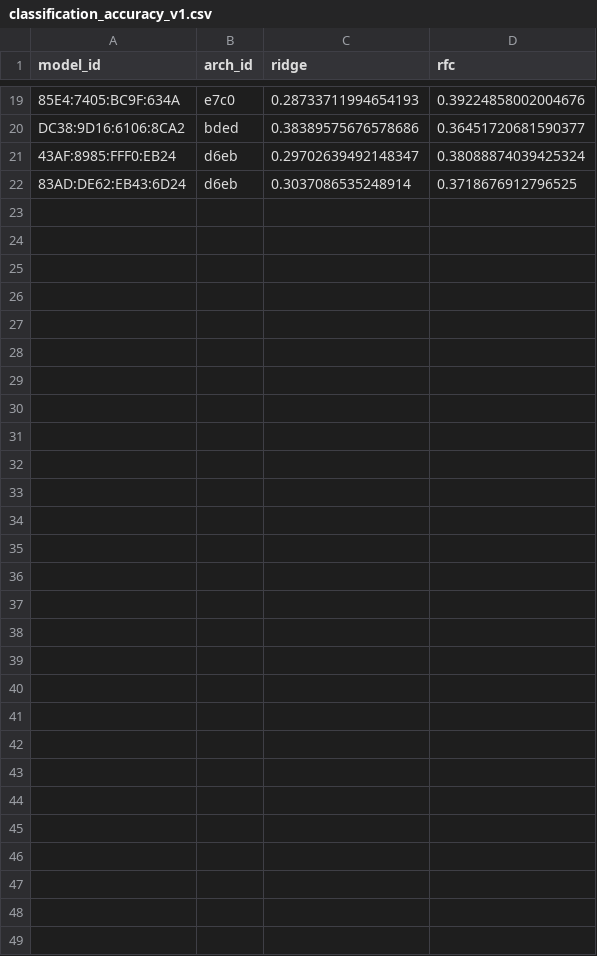
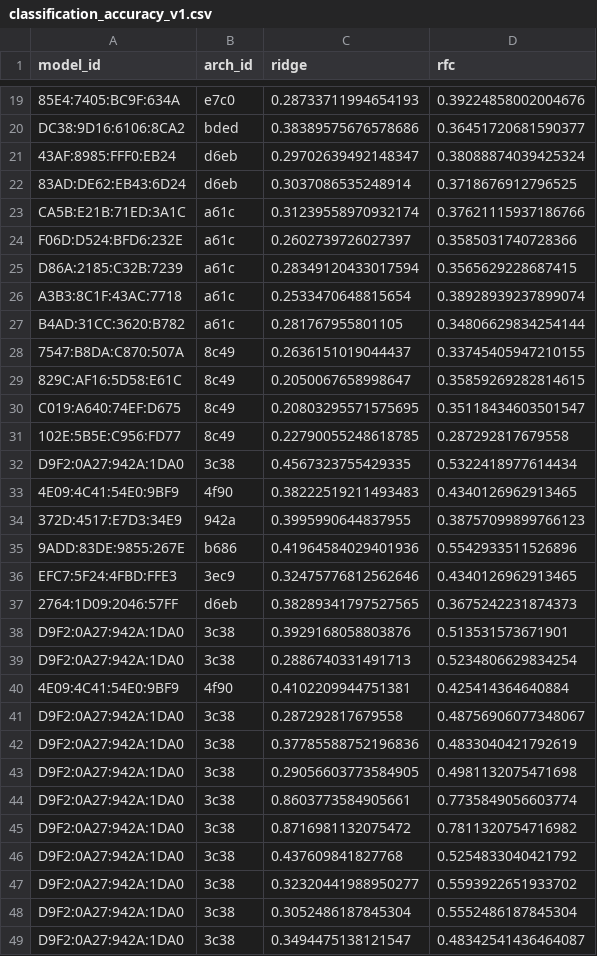
Before and after one commit to MiirHo3eIN/aerosense_compression_pipeline, a CSV file: classification_accuracy_v1.csv, drawn as a sheet; only a part is shown, gaps mark what is left out.

```diff
--- a/classification_accuracy_v1.csv
+++ b/classification_accuracy_v1.csv
@@ -22 +22,28 @@ DC38:9D16:6106:8CA2,bded,0.38389575676578686,0.36451720681590377
 83AD:DE62:EB43:6D24,d6eb,0.3037086535248914,0.3718676912796525
+CA5B:E21B:71ED:3A1C,a61c,0.31239558970932174,0.37621115937186766
+F06D:D524:BFD6:232E,a61c,0.2602739726027397,0.3585031740728366
+D86A:2185:C32B:7239,a61c,0.28349120433017594,0.3565629228687415
+A3B3:8C1F:43AC:7718,a61c,0.2533470648815654,0.38928939237899074
+B4AD:31CC:3620:B782,a61c,0.281767955801105,0.34806629834254144
+7547:B8DA:C870:507A,8c49,0.2636151019044437,0.33745405947210155
+829C:AF16:5D58:E61C,8c49,0.2050067658998647,0.35859269282814615
+C019:A640:74EF:D675,8c49,0.20803295571575695,0.35118434603501547
+102E:5B5E:C956:FD77,8c49,0.22790055248618785,0.287292817679558
+D9F2:0A27:942A:1DA0,3c38,0.4567323755429335,0.5322418977614434
+4E09:4C41:54E0:9BF9,4f90,0.38222519211493483,0.4340126962913465
+372D:4517:E7D3:34E9,942a,0.3995990644837955,0.38757099899766123
+9ADD:83DE:9855:267E,b686,0.41964584029401936,0.5542933511526896
+EFC7:5F24:4FBD:FFE3,3ec9,0.32475776812562646,0.4340126962913465
+2764:1D09:2046:57FF,d6eb,0.38289341797527565,0.3675242231874373
+D9F2:0A27:942A:1DA0,3c38,0.3929168058803876,0.513531573671901
+D9F2:0A27:942A:1DA0,3c38,0.2886740331491713,0.5234806629834254
+4E09:4C41:54E0:9BF9,4f90,0.4102209944751381,0.425414364640884
+D9F2:0A27:942A:1DA0,3c38,0.287292817679558,0.48756906077348067
+D9F2:0A27:942A:1DA0,3c38,0.37785588752196836,0.4833040421792619
+D9F2:0A27:942A:1DA0,3c38,0.29056603773584905,0.4981132075471698
+D9F2:0A27:942A:1DA0,3c38,0.8603773584905661,0.7735849056603774
+D9F2:0A27:942A:1DA0,3c38,0.8716981132075472,0.7811320754716982
+D9F2:0A27:942A:1DA0,3c38,0.437609841827768,0.5254833040421792
+D9F2:0A27:942A:1DA0,3c38,0.32320441988950277,0.5593922651933702
+D9F2:0A27:942A:1DA0,3c38,0.3052486187845304,0.5552486187845304
+D9F2:0A27:942A:1DA0,3c38,0.3494475138121547,0.48342541436464087
```
Also changed, not shown: precision_results_v1.csv, 4 other files.
